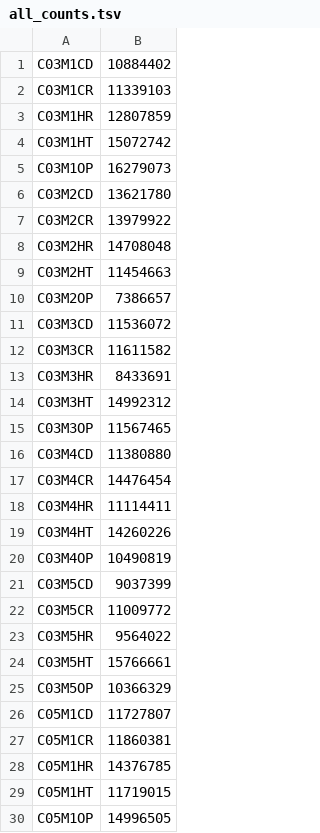
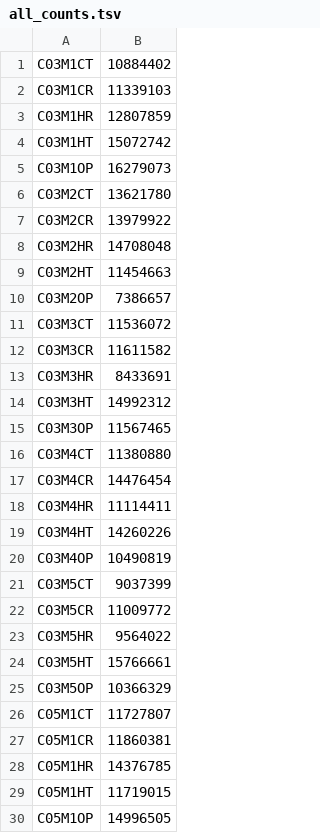
Before and after one commit to alberdilab/assembly_binning_strategies, a TSV file: data/all_counts.tsv, drawn as a sheet; only a part is shown; the diff covers the shown part only.

```diff
--- a/data/all_counts.tsv
+++ b/data/all_counts.tsv
@@ -1,2 +1,2 @@
-C03M1CD	10884402
+C03M1CT	10884402
 C03M1CR	11339103
@@ -5,3 +5,3 @@ C03M1HT	15072742
 C03M1OP	16279073
-C03M2CD	13621780
+C03M2CT	13621780
 C03M2CR	13979922
@@ -10,3 +10,3 @@ C03M2HT	11454663
 C03M2OP	7386657
-C03M3CD	11536072
+C03M3CT	11536072
 C03M3CR	11611582
@@ -15,3 +15,3 @@ C03M3HT	14992312
 C03M3OP	11567465
-C03M4CD	11380880
+C03M4CT	11380880
 C03M4CR	14476454
@@ -20,3 +20,3 @@ C03M4HT	14260226
 C03M4OP	10490819
-C03M5CD	9037399
+C03M5CT	9037399
 C03M5CR	11009772
@@ -25,3 +25,3 @@ C03M5HT	15766661
 C03M5OP	10366329
-C05M1CD	11727807
+C05M1CT	11727807
 C05M1CR	11860381
```
Also changed, not shown: 24 edited cells elsewhere in this file, 28 other files.
